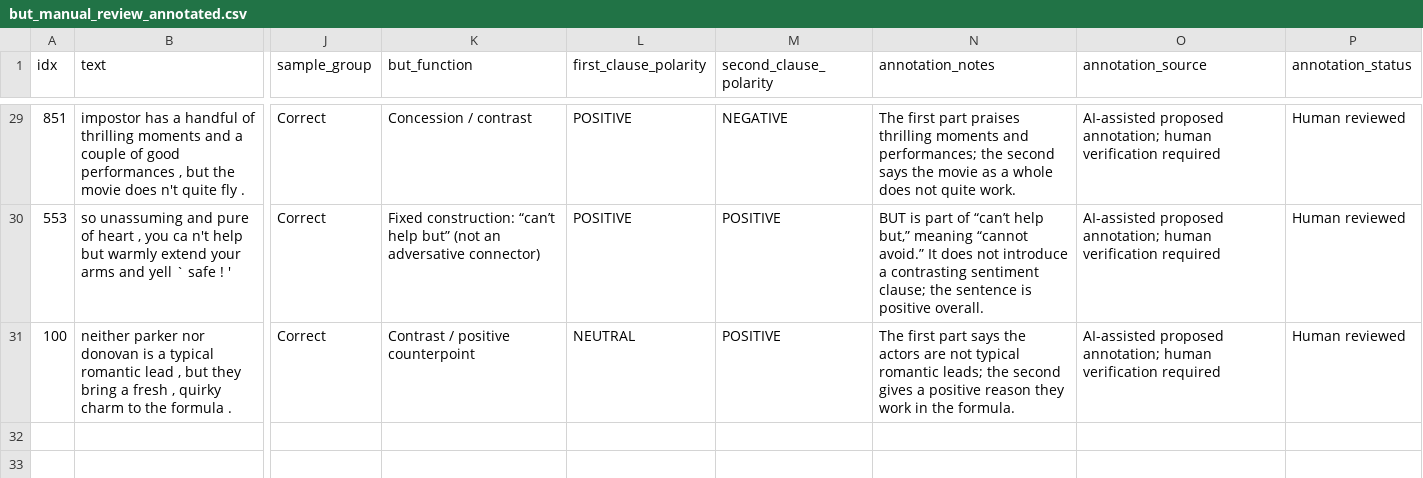
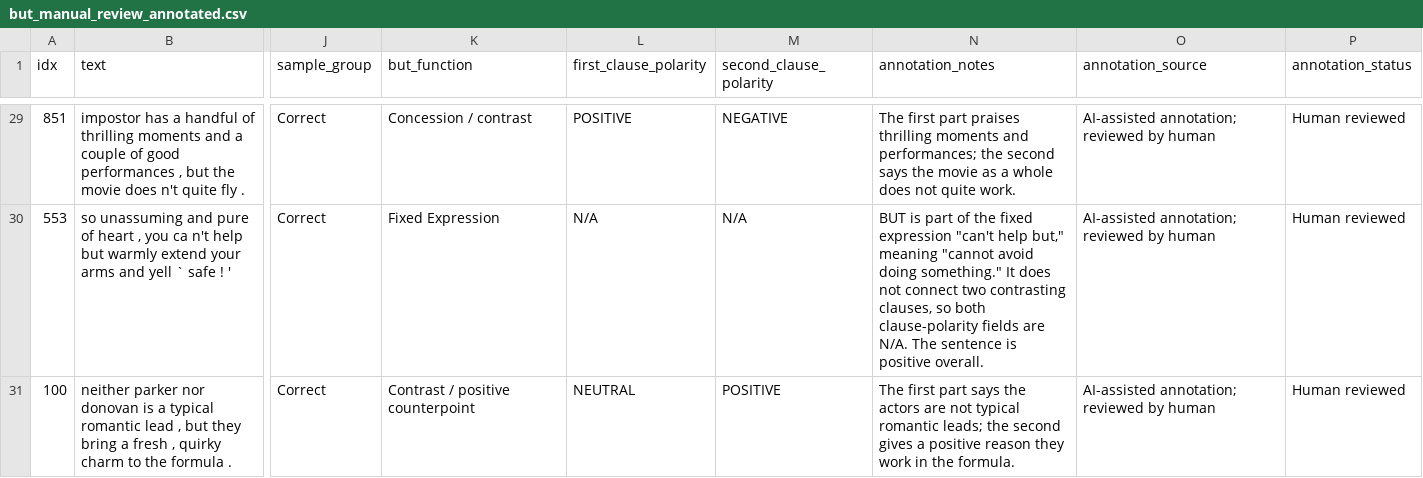
Before and after one commit to aminai70/ai-vis-negation-analysis, a CSV file: phase1-AIaided/but_manual_review_annotated.csv, drawn as a sheet; only a part is shown, gaps mark what is left out; the diff covers the shown part only; the diff names each change by its address in the sheet, - before the commit and + after, or states it on an @@ line.

```diff
--- a/phase1-AIaided/but_manual_review_annotated.csv
+++ b/phase1-AIaided/but_manual_review_annotated.csv
-O29:O31 (annotation_source): AI-assisted proposed annotation; human verification required
+O29:O31 (annotation_source): AI-assisted annotation; reviewed by human
-K30 (but_function): Fixed construction: “can’t help but” (not an adversative connector)
+K30 (but_function): Fixed Expression
-L30 (first_clause_polarity): POSITIVE
+L30 (first_clause_polarity): N/A
-M30 (second_clause_polarity): POSITIVE
+M30 (second_clause_polarity): N/A
-N30 (annotation_notes): …part of “can’t help but,” meaning “cannot avoid.” It does not introduce a contrasting sentiment clause; the sentence is…
+N30 (annotation_notes): …part of the fixed expression "can't help but," meaning "cannot avoid doing something." It does not connect two contrasting clauses, so both clause-polarity fields are N/A. The sentence is…
```
Also changed, not shown: 32 edited cells elsewhere in this file, phase1-AIaided/but_manual_review.csv, 16 other files.
